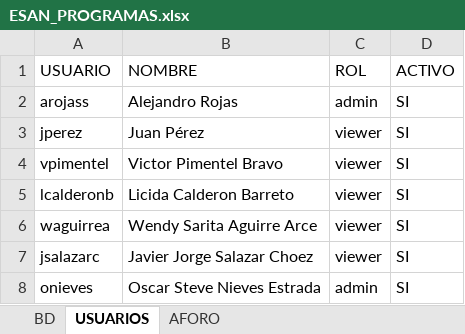
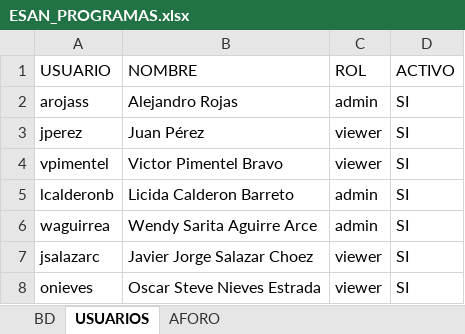
Before and after one commit to arojass-creator/LicenciasESAN, an Excel workbook: ESAN_PROGRAMAS.xlsx, sheet USUARIOS, drawn as a sheet; values as stored, in another font and other column widths than the file's, no borders; the diff names each change by its address in the sheet, - before the commit and + after, or states it on an @@ line.

```diff
--- a/ESAN_PROGRAMAS.xlsx (sheet USUARIOS)
+++ b/ESAN_PROGRAMAS.xlsx (sheet USUARIOS)
-C5:C6 (ROL): viewer
+C5:C6 (ROL): admin
-C8 (ROL): admin
+C8 (ROL): viewer
```
Also changed, not shown: sheet AFORO, sheet BD.
